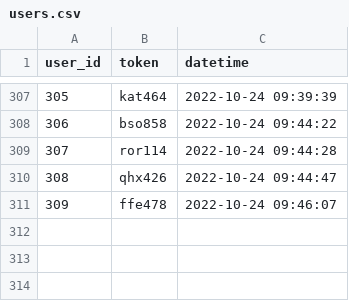
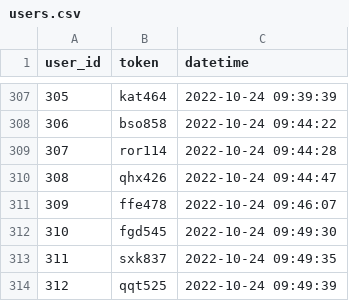
Before and after one commit to hoabinh2310/ti_streamlit, a CSV file: tmp/users.csv, drawn as a sheet; only a part is shown, gaps mark what is left out; the diff names each change by its address in the sheet, - before the commit and + after, or states it on an @@ line.

```diff
--- a/tmp/users.csv
+++ b/tmp/users.csv
+row 312: 310 | fgd545 | 2022-10-24 09:49:30
+row 313: 311 | sxk837 | 2022-10-24 09:49:35
+row 314: 312 | qqt525 | 2022-10-24 09:49:39
```
Also changed, not shown: 1 other file.
